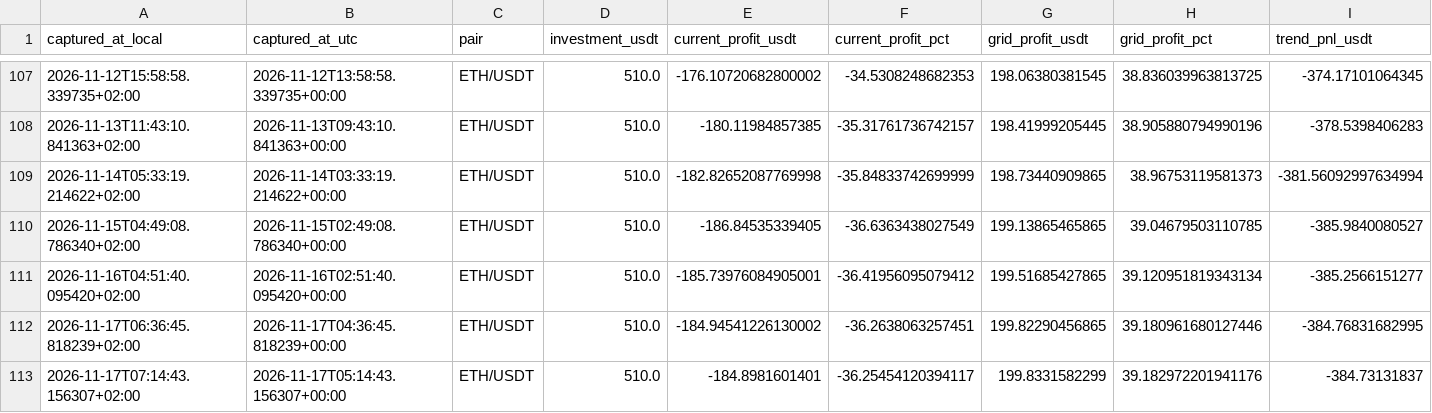
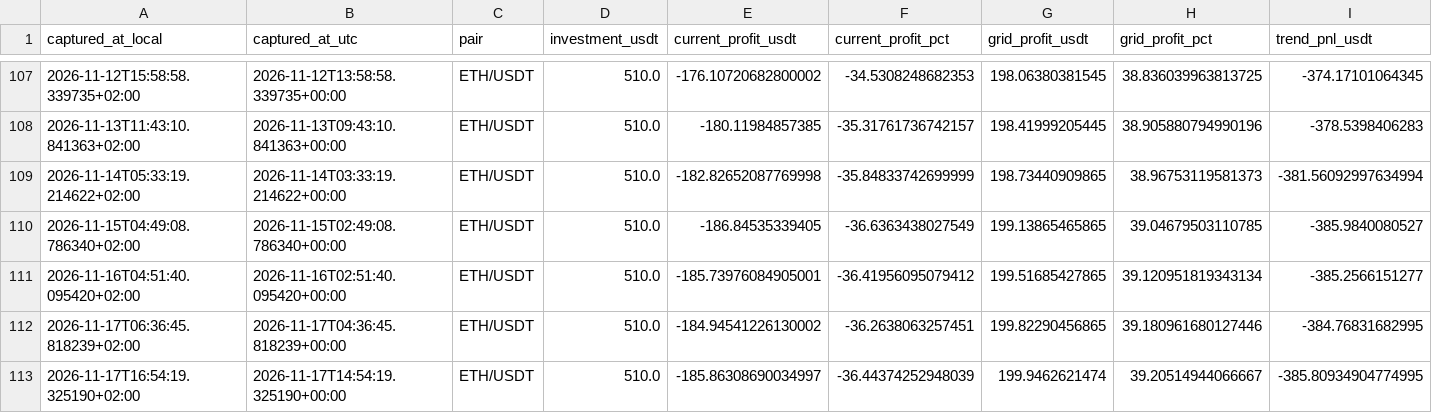
Before and after one commit to myslostelfgaming-collab/crypto-deployment-signal, a CSV file: data/pionex/runtime_grid_states_v1.csv, drawn as a sheet; only a part is shown, gaps mark what is left out; removed rows and columns are numbered as before the commit, all else as after; rows hold the shown columns only; the diff names each change by its address in the sheet, - before the commit and + after, or states it on an @@ line.

```diff
--- a/data/pionex/runtime_grid_states_v1.csv
+++ b/data/pionex/runtime_grid_states_v1.csv
-row 113: 2026-11-17T07:14:43.156307+02:00 | 2026-11-17T05:14:43.156307+00:00 | ETH/USDT | 510.0 | -184.8981601401 | -36.25454120394117 | 199.8331582299 | 39.182972201941176 | -384.73131837
+row 113: 2026-11-17T16:54:19.325190+02:00 | 2026-11-17T14:54:19.325190+00:00 | ETH/USDT | 510.0 | -185.86308690034997 | -36.44374252948039 | 199.9462621474 | 39.20514944066667 | -385.80934904774995
```
Also changed, not shown: data/pionex/grid_activity_windows_v1.csv, data/pionex/grid_geometry_recommendations_v1.csv, 14 other files.
